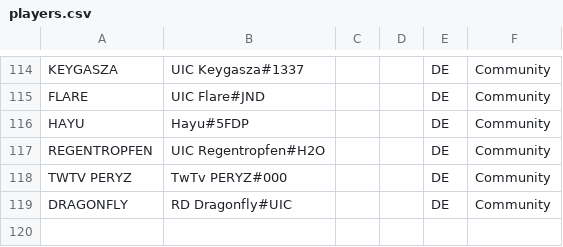
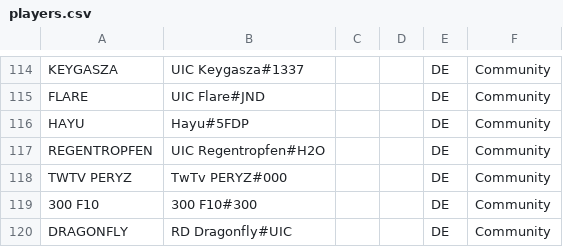
Before and after one commit to UICMaster/UIC_ANALYSIS_FRONTEND, a CSV file: data/players.csv, drawn as a sheet; only a part is shown, gaps mark what is left out.

```diff
--- a/data/players.csv
+++ b/data/players.csv
@@ -118,2 +118,3 @@ REGENTROPFEN,UIC Regentropfen#H2O,,,DE,Community
 TWTV PERYZ,TwTv PERYZ#000,,,DE,Community
+300 F10,300 F10#300,,,DE,Community
 DRAGONFLY,RD Dragonfly#UIC,,,DE,Community
```
